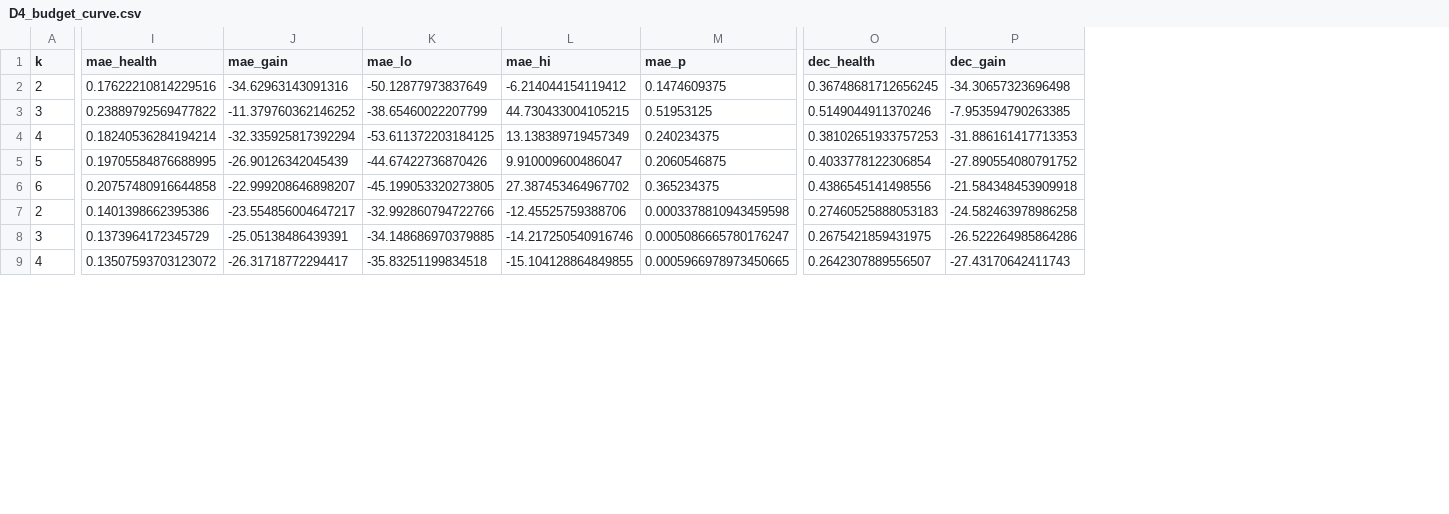
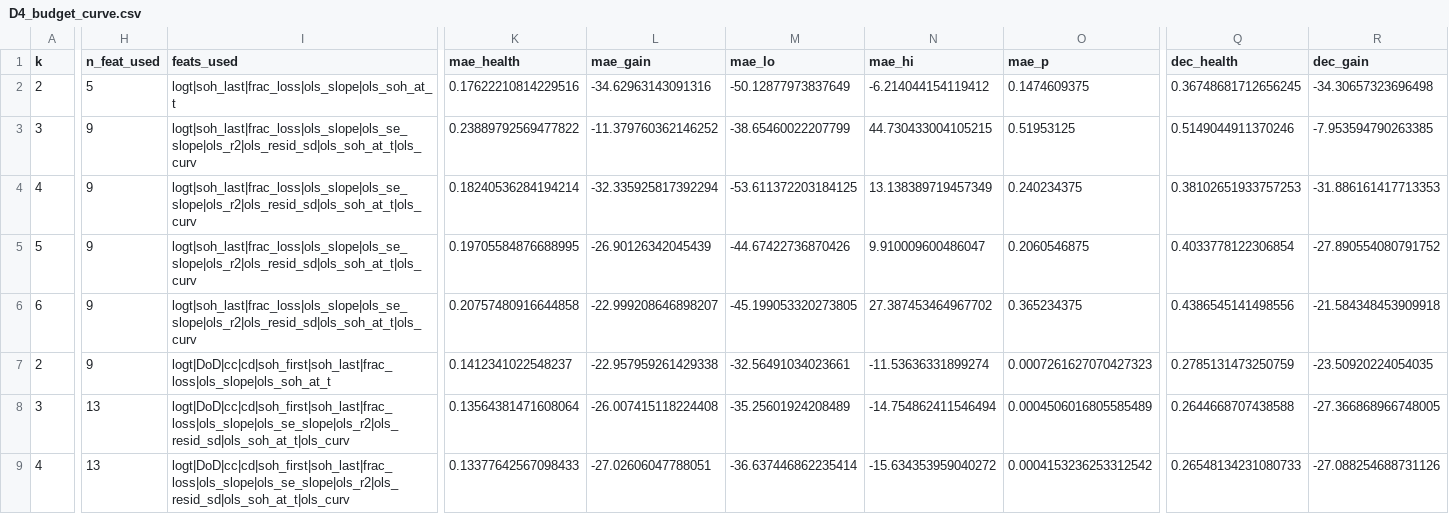
Before and after one commit to enterzxk/battery-rul-measurement-channel, a CSV file: .research/programmes/online-mechanisms-20261110/protocol/D4_budget_curve.csv, drawn as a sheet; only a part is shown, gaps mark what is left out; addresses are those after the commit; the diff covers the shown part only; the diff names each change by its address in the sheet, - before the commit and + after, or states it on an @@ line.

Commit message:
Line D closed: the schedule-sparsity premise is refuted (ISU schedule +1.5% ns, health-only -19.6%); no ownable method gap. All numbers re-run on campus-h3 per the compute rule; UConn shown not identifiable (spread 43-55pp). Registers F-016..F-019

```diff
--- a/.research/programmes/online-mechanisms-20261110/protocol/D4_budget_curve.csv
+++ b/.research/programmes/online-mechanisms-20261110/protocol/D4_budget_curve.csv
+column H (n_feat_used), rows 2-9: 5 | 9 | 9 | 9 | 9 | 9 | 13 | 13
+column I (feats_used), rows 2-9: logt|soh_last|frac_loss|ols_slope|ols_soh_at_t | logt|soh_last|frac_loss|ols_slope|ols_se_slope|ols_r2|ols_resid_sd|ols_soh_at_t|ols_curv | logt|soh_last|frac_loss|ols_slope|ols_se_slope|ols_r2|ols_resid_sd|ols_soh_at_t|ols_curv | logt|soh_last|frac_loss|ols_slope|ols_se_slope|ols_r2|ols_resid_sd|ols_soh_at_t|ols_curv | logt|soh_last|frac_loss|ols_slope|ols_se_slope|ols_r2|ols_resid_sd|ols_soh_at_t|ols_curv | logt|DoD|cc|cd|soh_first|soh_last|frac_loss|ols_slope|ols_soh_at_t | logt|DoD|cc|cd|soh_first|soh_last|frac_loss|ols_slope|ols_se_slope|ols_r2|ols_resid_sd|ols_soh_at_t|ols_curv | logt|DoD|cc|cd|soh_first|soh_last|frac_loss|ols_slope|ols_se_slope|ols_r2|ols_resid_sd|ols_soh_at_t|ols_curv
-K7 (mae_health): 0.1401398662395386
+K7 (mae_health): 0.1412341022548237
-L7 (mae_gain): -23.554856004647217
+L7 (mae_gain): -22.957959261429338
-M7 (mae_lo): -32.992860794722766
+M7 (mae_lo): -32.56491034023661
-N7 (mae_hi): -12.45525759388706
+N7 (mae_hi): -11.53636331899274
-O7 (mae_p): 0.0003378810943459598
+O7 (mae_p): 0.0007261627070427323
-Q7 (dec_health): 0.27460525888053183
+Q7 (dec_health): 0.2785131473250759
-R7 (dec_gain): -24.582463978986258
+R7 (dec_gain): -23.50920224054035
-K8 (mae_health): 0.1373964172345729
+K8 (mae_health): 0.13564381471608064
-L8 (mae_gain): -25.05138486439391
+L8 (mae_gain): -26.007415118224408
-M8 (mae_lo): -34.148686970379885
+M8 (mae_lo): -35.25601924208489
-N8 (mae_hi): -14.217250540916746
+N8 (mae_hi): -14.754862411546494
-O8 (mae_p): 0.0005086665780176247
+O8 (mae_p): 0.0004506016805585489
-Q8 (dec_health): 0.2675421859431975
+Q8 (dec_health): 0.2644668707438588
-R8 (dec_gain): -26.522264985864286
+R8 (dec_gain): -27.366868966748005
-K9 (mae_health): 0.13507593703123072
+K9 (mae_health): 0.13377642567098433
-L9 (mae_gain): -26.31718772294417
+L9 (mae_gain): -27.02606047788051
-M9 (mae_lo): -35.83251199834518
+M9 (mae_lo): -36.637446862235414
-N9 (mae_hi): -15.104128864849855
+N9 (mae_hi): -15.634353959040272
-O9 (mae_p): 0.0005966978973450665
+O9 (mae_p): 0.0004153236253312542
-Q9 (dec_health): 0.2642307889556507
+Q9 (dec_health): 0.26548134231080733
-R9 (dec_gain): -27.43170642411743
+R9 (dec_gain): -27.088254688731126
```
Also changed, not shown: 28 edited cells elsewhere in this file, .research/programmes/online-mechanisms-20261110/protocol/D1_deconfound.csv, .research/programmes/online-mechanisms-20261110/protocol/D1_predictions.csv, 46 other files.
